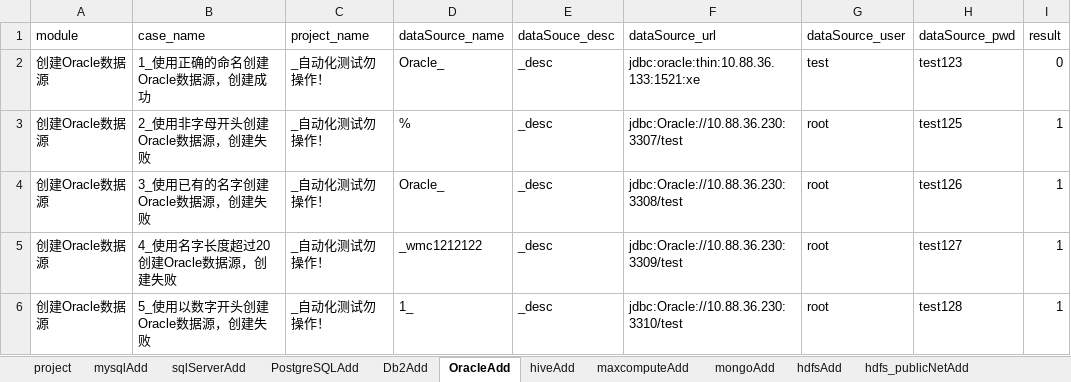
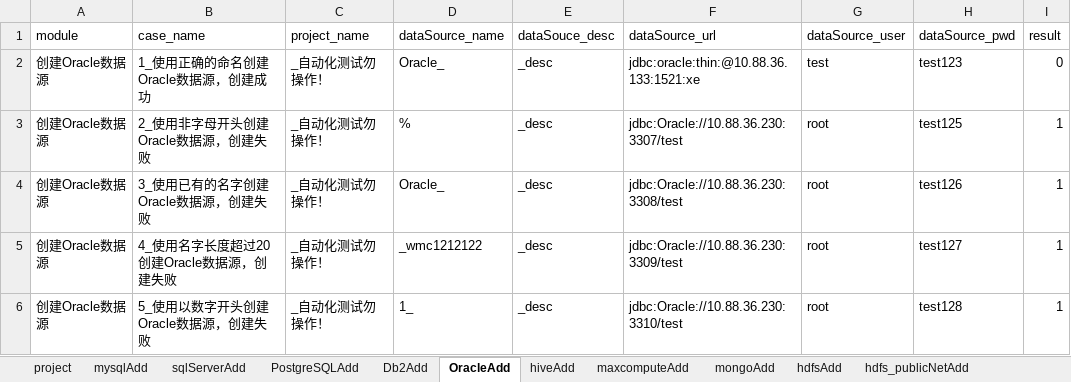
Before and after one commit to wmengchen/hufu_ui, an Excel workbook: database/虎符测试用例.xlsx, sheet OracleAdd, drawn as a sheet; only a part is shown; values as stored, in another font and other column widths than the file's, no borders; the diff names each change by its address in the sheet, - before the commit and + after, or states it on an @@ line.

```diff
--- a/database/虎符测试用例.xlsx (sheet OracleAdd)
+++ b/database/虎符测试用例.xlsx (sheet OracleAdd)
-F2 (dataSource_url): jdbc:oracle:thin:10.88.36.133:1521:xe
+F2 (dataSource_url): jdbc:oracle:thin:@10.88.36.133:1521:xe
```
Also changed, not shown: sheet userAdd, other sheet tabs, 4 other files.
